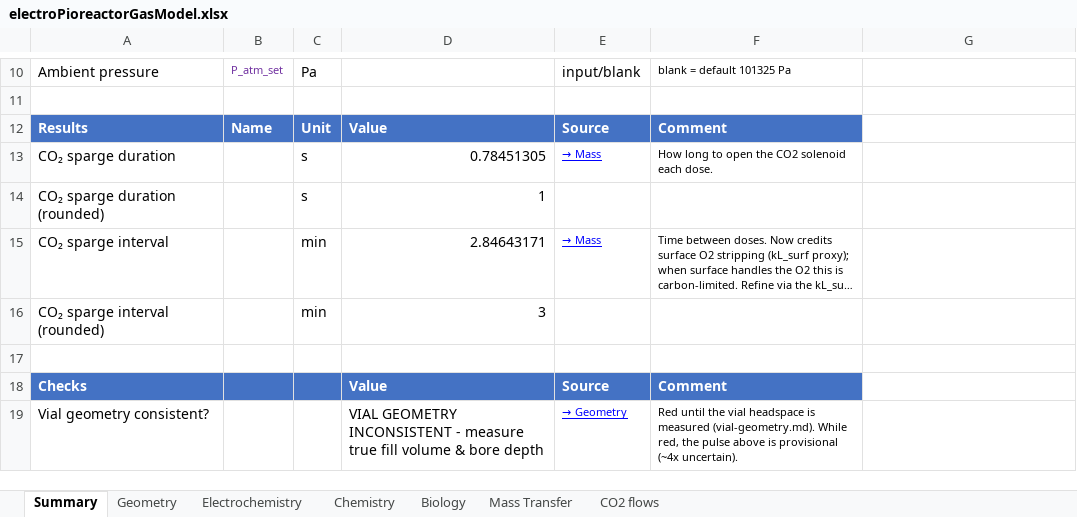
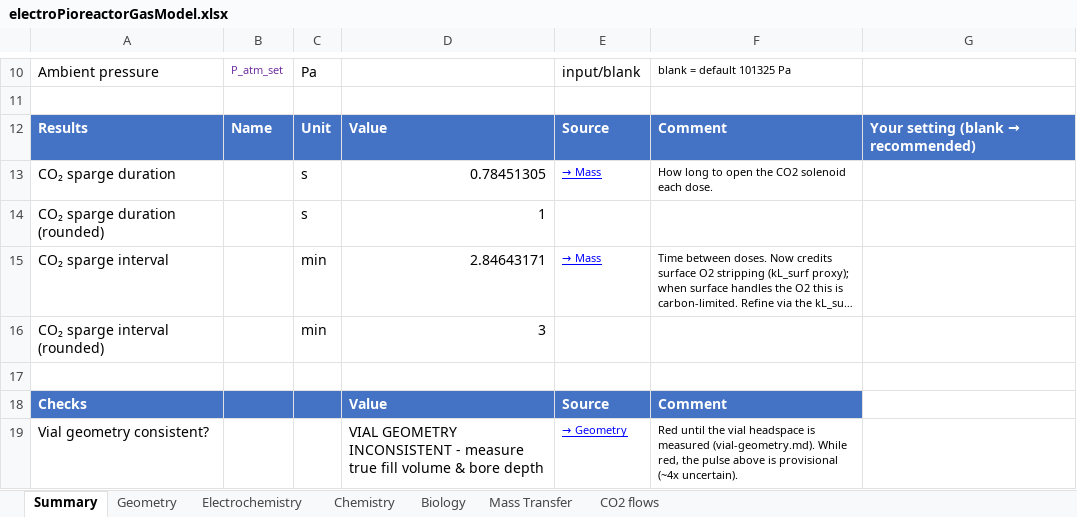
Before and after one commit to amy-bo/electroPioreactor, an Excel workbook: Media/electroPioreactorGasModel.xlsx, sheet Summary, drawn as a sheet; only a part is shown, gaps mark what is left out; long unchanged cells end in …; values as stored, in another font and other column widths than the file's, no borders; conditional formats not drawn; the diff names each change by its address in the sheet, - before the commit and + after, or states it on an @@ line.

```diff
--- a/Media/electroPioreactorGasModel.xlsx (sheet Summary)
+++ b/Media/electroPioreactorGasModel.xlsx (sheet Summary)
@@ G12: (empty) → Your setting (blank → recommended) @@
-G12 fill: none
+G12 fill: #4472C4
```
Also changed, not shown: sheet Mass Transfer, formulas that keep their value, 2 other files.
